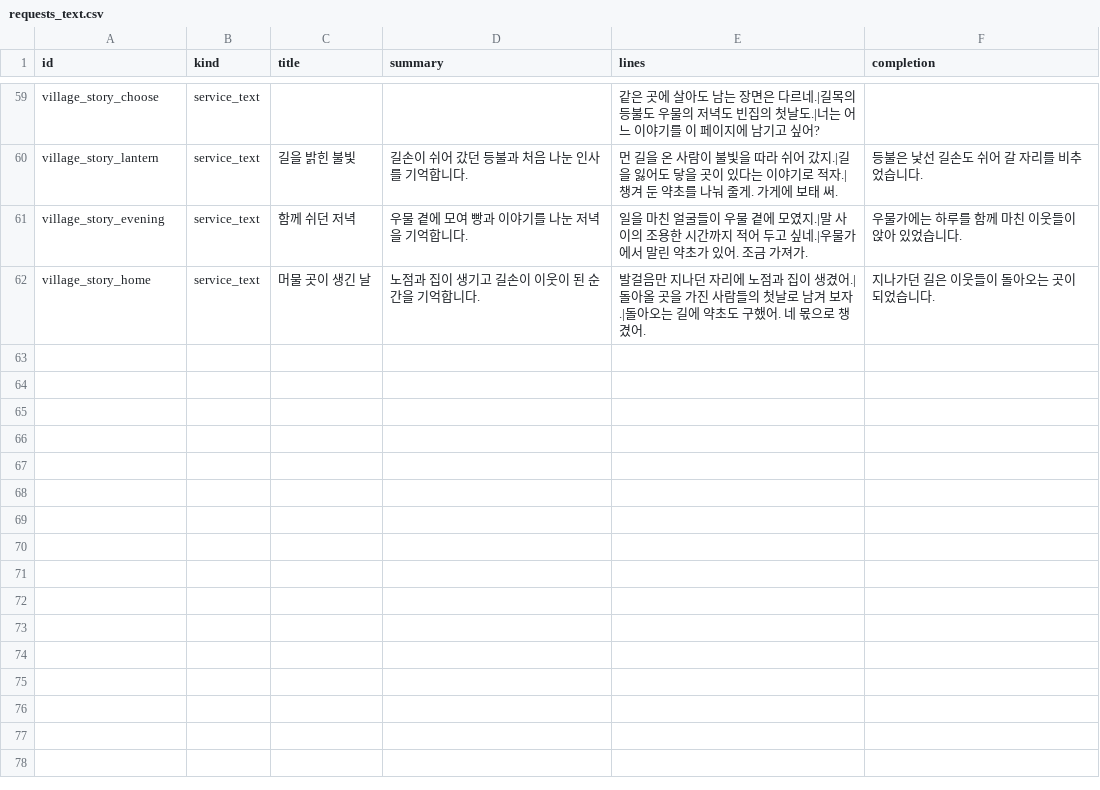
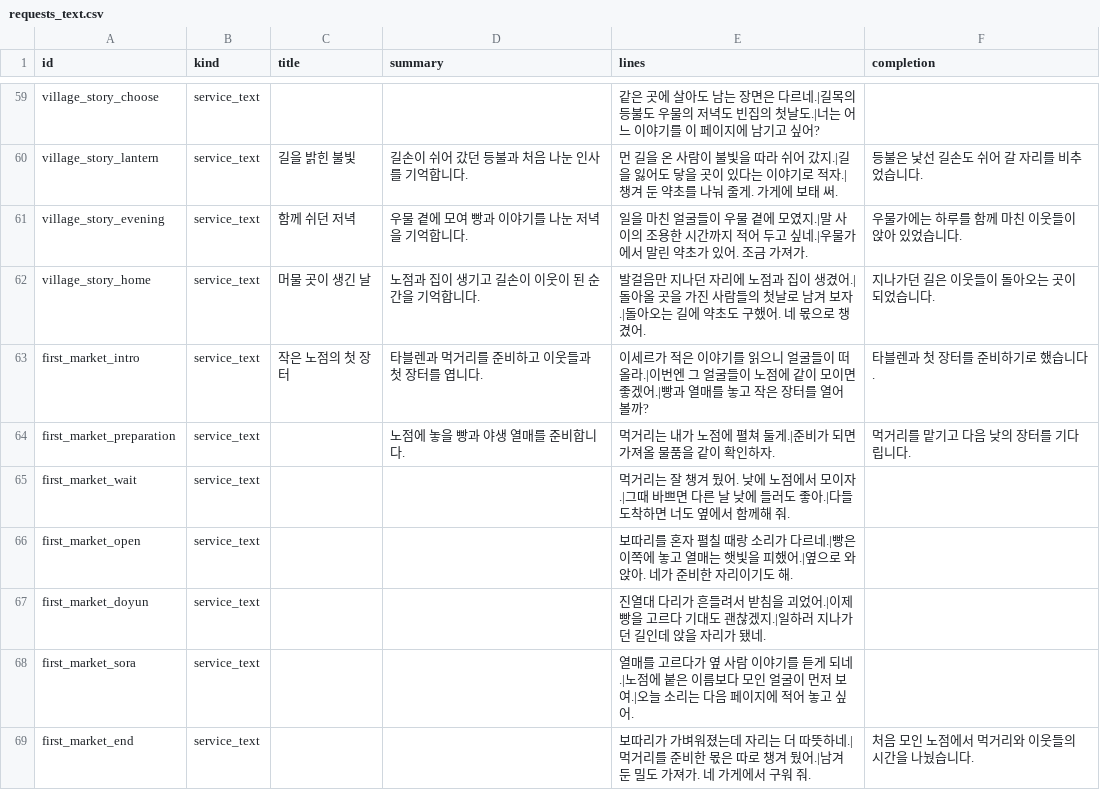
Before and after one commit to mayjohn66-cmd/project222, a CSV file: data/shop/requests/requests_text.csv, drawn as a sheet; only a part is shown, gaps mark what is left out; the diff names each change by its address in the sheet, - before the commit and + after, or states it on an @@ line.

```diff
--- a/data/shop/requests/requests_text.csv
+++ b/data/shop/requests/requests_text.csv
+row 63: first_market_intro | service_text | 작은 노점의 첫 장터 | 타블렌과 먹거리를 준비하고 이웃들과 첫 장터를 엽니다. | 이세르가 적은 이야기를 읽으니 얼굴들이 떠올라.|이번엔 그 얼굴들이 노점에 같이 모이면 좋겠어.|빵과 열매를 놓고 작은 장터를 열어 볼까? | 타블렌과 첫 장터를 준비하기로 했습니다.
+row 64: first_market_preparation | service_text |  | 노점에 놓을 빵과 야생 열매를 준비합니다. | 먹거리는 내가 노점에 펼쳐 둘게.|준비가 되면 가져올 물품을 같이 확인하자. | 먹거리를 맡기고 다음 낮의 장터를 기다립니다.
+row 65: first_market_wait | service_text |  |  | 먹거리는 잘 챙겨 뒀어. 낮에 노점에서 모이자.|그때 바쁘면 다른 날 낮에 들러도 좋아.|다들 도착하면 너도 옆에서 함께해 줘.
+row 66: first_market_open | service_text |  |  | 보따리를 혼자 펼칠 때랑 소리가 다르네.|빵은 이쪽에 놓고 열매는 햇빛을 피했어.|옆으로 와 앉아. 네가 준비한 자리이기도 해.
+row 67: first_market_doyun | service_text |  |  | 진열대 다리가 흔들려서 받침을 괴었어.|이제 빵을 고르다 기대도 괜찮겠지.|일하러 지나가던 길인데 앉을 자리가 됐네.
+row 68: first_market_sora | service_text |  |  | 열매를 고르다가 옆 사람 이야기를 듣게 되네.|노점에 붙은 이름보다 모인 얼굴이 먼저 보여.|오늘 소리는 다음 페이지에 적어 놓고 싶어.
+row 69: first_market_end | service_text |  |  | 보따리가 가벼워졌는데 자리는 더 따뜻하네.|먹거리를 준비한 몫은 따로 챙겨 뒀어.|남겨 둔 밀도 가져가. 네 가게에서 구워 줘. | 처음 모인 노점에서 먹거리와 이웃들의 시간을 나눴습니다.
```
Also changed, not shown: docs/drafts/story/content_voices.csv, 20 other files.
